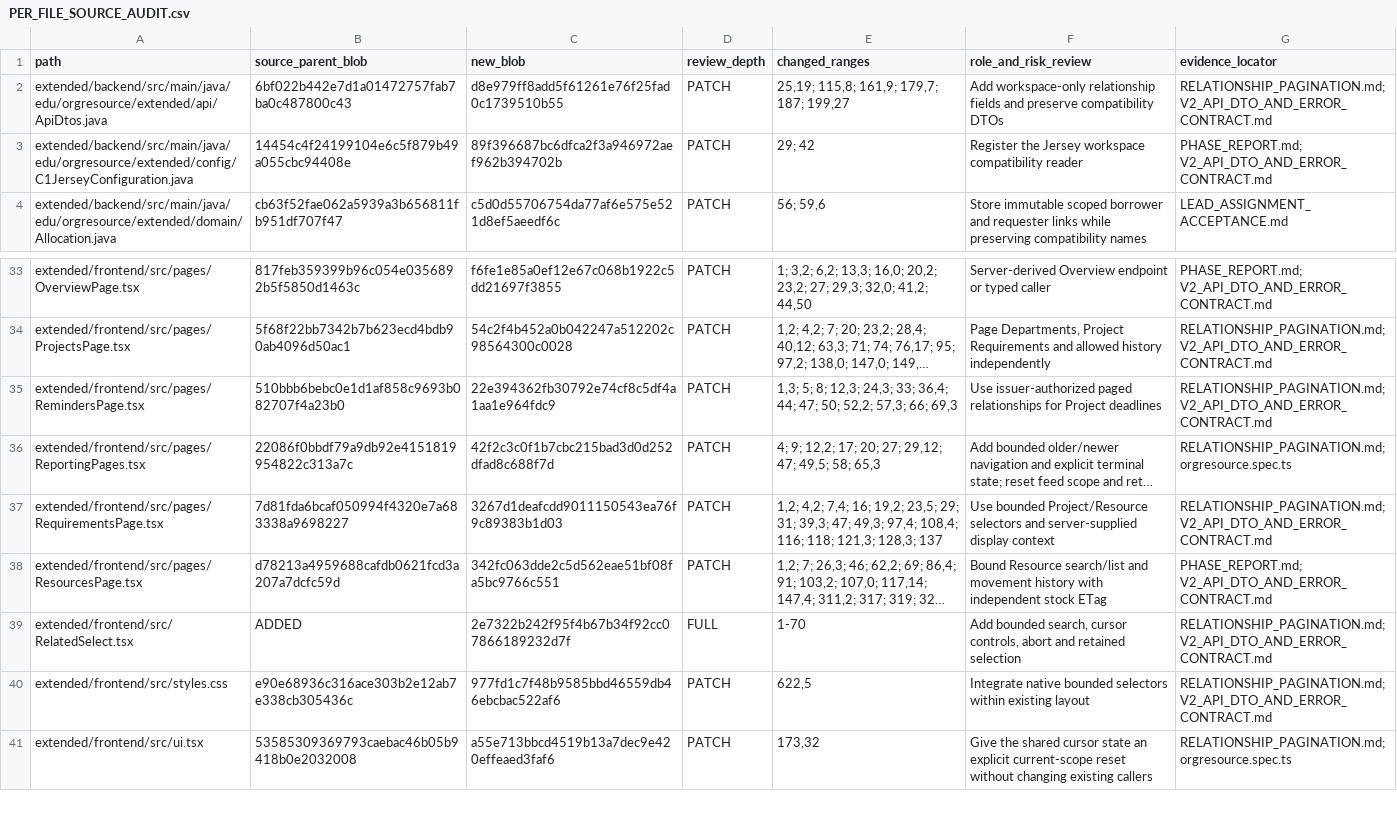
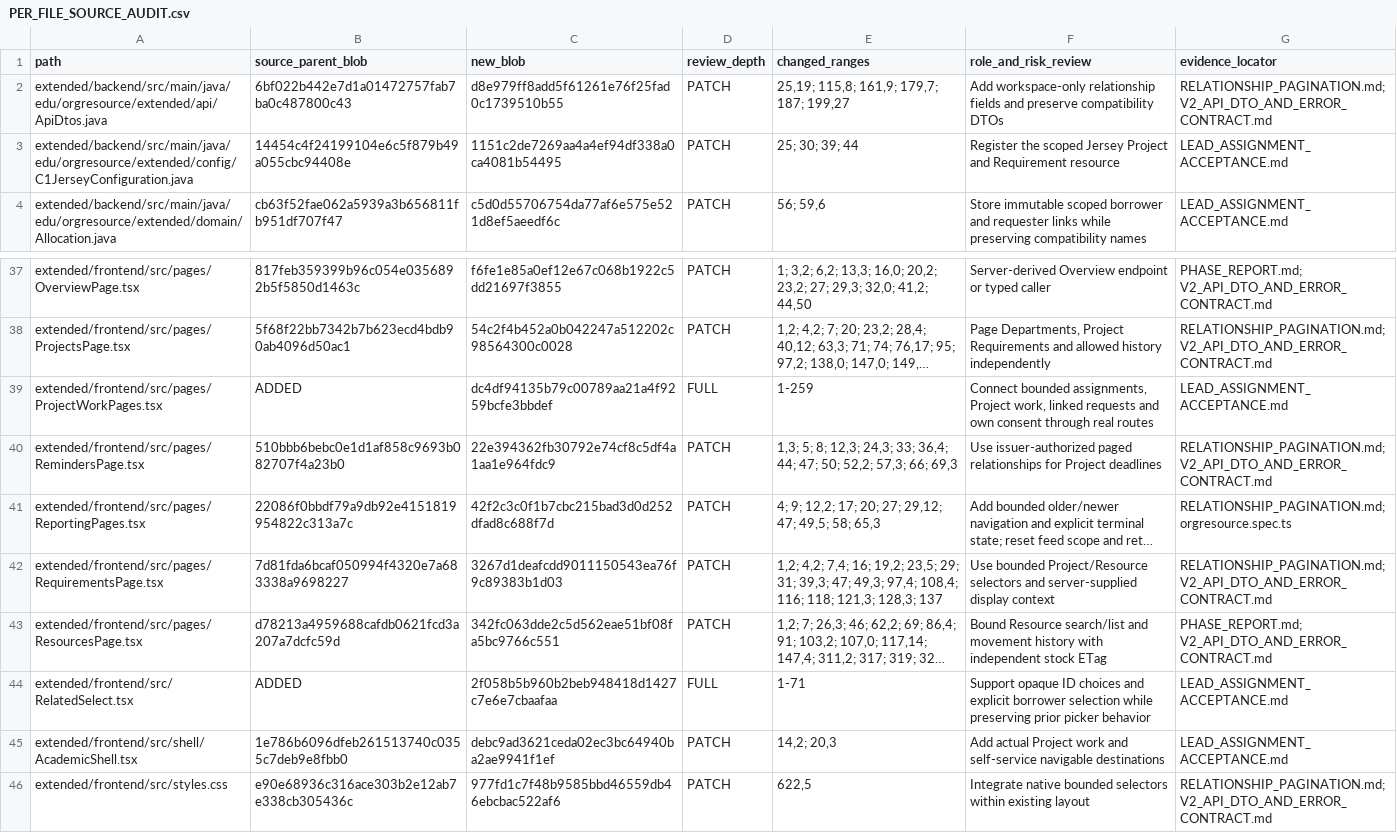
Before and after one commit to newonathe/OrgResource, a CSV file: evidence/C8/PER_FILE_SOURCE_AUDIT.csv, drawn as a sheet; only a part is shown, gaps mark what is left out; the shorter side is filled out with more unchanged rows; long unchanged cells end in …; addresses are those after the commit; the diff covers the shown part only; the diff names each change by its address in the sheet, - before the commit and + after, or states it on an @@ line.

Commit message:
Connect scoped Project work and borrower self service

```diff
--- a/evidence/C8/PER_FILE_SOURCE_AUDIT.csv
+++ b/evidence/C8/PER_FILE_SOURCE_AUDIT.csv
-C3 (new_blob): 89f396687bc6dfca2f3a946972aef962b394702b
+C3 (new_blob): 1151c2de7269aa4a4ef94df338a0ca4081b54495
-E3 (changed_ranges): 29; 42
+E3 (changed_ranges): 25; 30; 39; 44
-F3 (role_and_risk_review): Register the Jersey workspace compatibility reader
+F3 (role_and_risk_review): Register the scoped Jersey Project and Requirement resource
-G3 (evidence_locator): PHASE_REPORT.md; V2_API_DTO_AND_ERROR_CONTRACT.md
+G3 (evidence_locator): LEAD_ASSIGNMENT_ACCEPTANCE.md
+row 39: extended/frontend/src/pages/ProjectWorkPages.tsx | ADDED | dc4df94135b79c00789aa21a4f9259bcfe3bbdef | FULL | 1-259 | Connect bounded assignments, Project work, linked requests and own consent through real routes | LEAD_ASSIGNMENT_ACCEPTANCE.md
-C44 (new_blob): 2e7322b242f95f4b67b34f92cc07866189232d7f
+C44 (new_blob): 2f058b5b960b2beb948418d1427c7e6e7cbaafaa
-E44 (changed_ranges): 1-70
+E44 (changed_ranges): 1-71
-F44 (role_and_risk_review): Add bounded search, cursor controls, abort and retained selection
+F44 (role_and_risk_review): Support opaque ID choices and explicit borrower selection while preserving prior picker behavior
-G44 (evidence_locator): RELATIONSHIP_PAGINATION.md; V2_API_DTO_AND_ERROR_CONTRACT.md
+G44 (evidence_locator): LEAD_ASSIGNMENT_ACCEPTANCE.md
+row 45: extended/frontend/src/shell/AcademicShell.tsx | 1e786b6096dfeb261513740c0355c7deb9e8fbb0 | debc9ad3621ceda02ec3bc64940ba2ae9941f1ef | PATCH | 14,2; 20,3 | Add actual Project work and self-service navigable destinations | LEAD_ASSIGNMENT_ACCEPTANCE.md
```
Also changed, not shown: 4 added rows and 28 edited cells elsewhere in this file, 19 other files.
